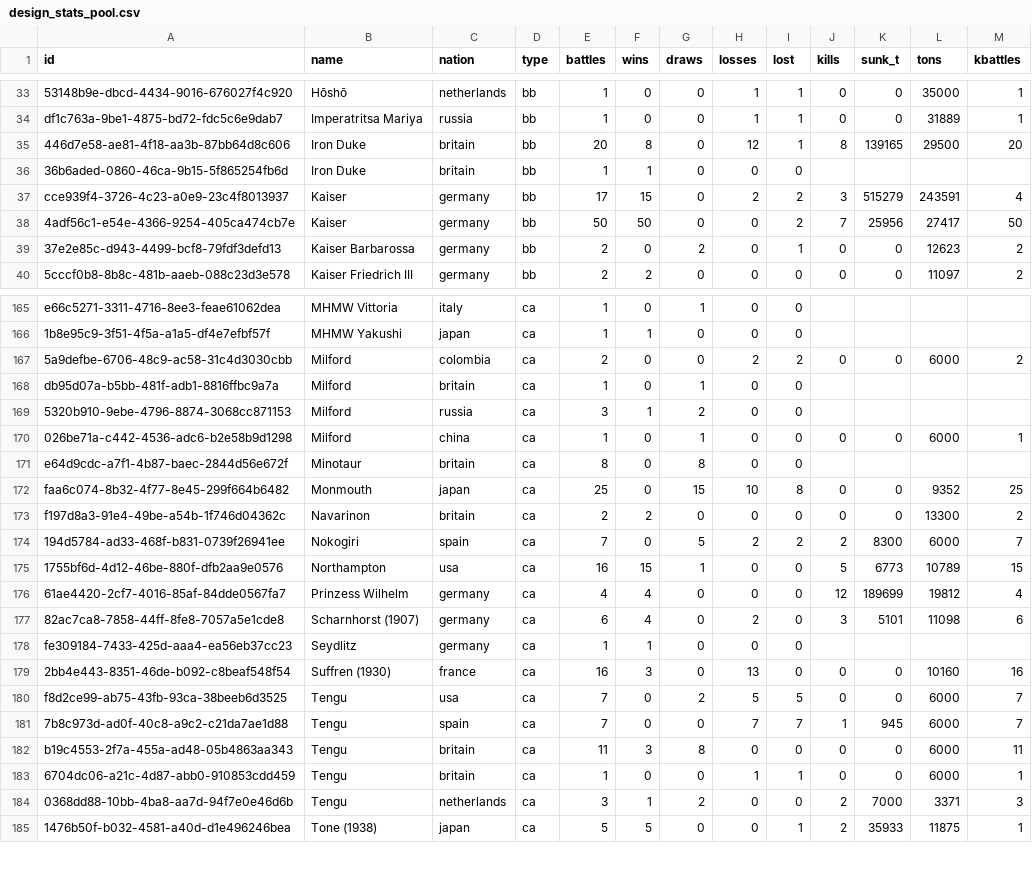
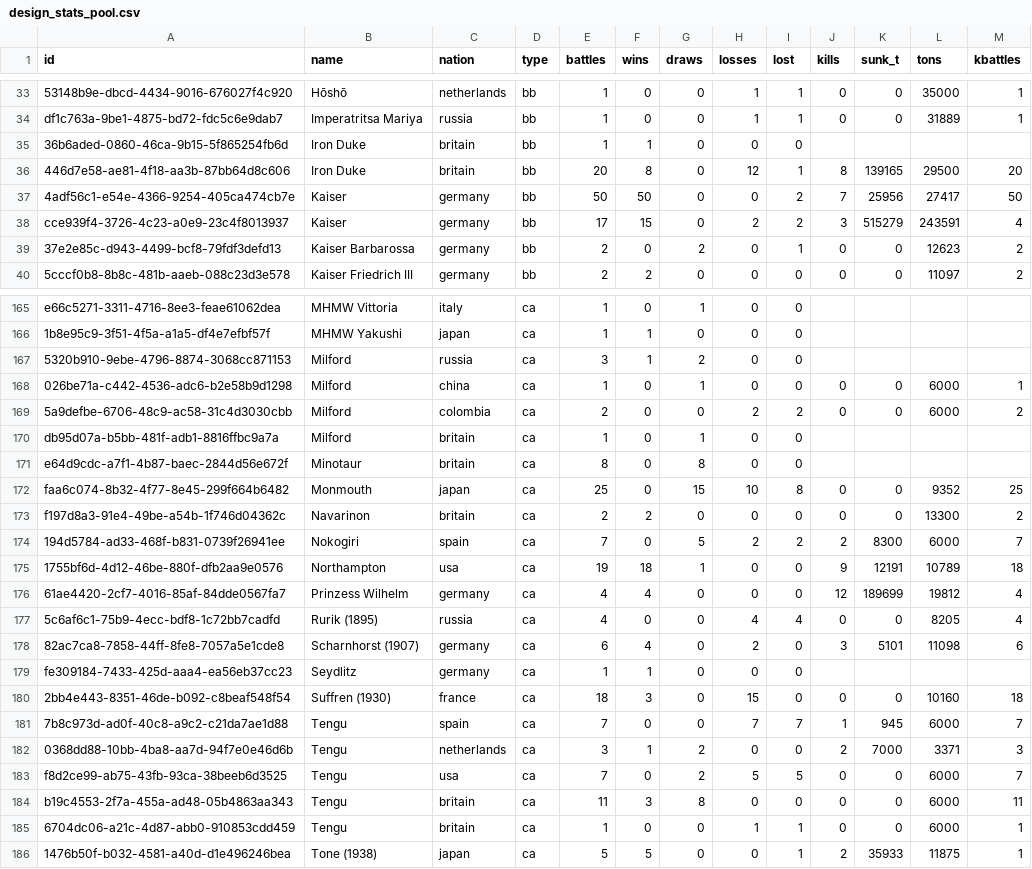
Before and after one commit to KlaudiuszLedwoch/Iron-Admiral, a CSV file: payload/Mods/IronAdmiralDesigns/design_stats_pool.csv, drawn as a sheet; only a part is shown, gaps mark what is left out; addresses are those after the commit; the diff covers the shown part only; the diff names each change by its address in the sheet, - before the commit and + after, or states it on an @@ line.

Commit message:
Data and installer from development a89075c1

```diff
--- a/payload/Mods/IronAdmiralDesigns/design_stats_pool.csv
+++ b/payload/Mods/IronAdmiralDesigns/design_stats_pool.csv
@@ row 36 moved to row 35: 36b6aded-0860-46ca-9b15-5f865254fb6d @@
@@ row 38 moved to row 37: 4adf56c1-e54e-4366-9254-405ca474cb7e @@
@@ row 169 moved to row 167: 5320b910-9ebe-4796-8874-3068cc871153 @@
@@ row 170 moved to row 168: 026be71a-c442-4536-adc6-b2e58b9d1298 @@
-E175 (battles): 16
+E175 (battles): 19
-F175 (wins): 15
+F175 (wins): 18
-J175 (kills): 5
+J175 (kills): 9
-K175 (sunk_t): 6773
+K175 (sunk_t): 12191
-M175 (kbattles): 15
+M175 (kbattles): 18
+row 177: 5c6af6c1-75b9-4ecc-bdf8-1c72bb7cadfd | Rurik (1895) | russia | ca | 4 | 0 | 0 | 4 | 4 | 0 | 0 | 8205 | 4
-E180 (battles): 16
+E180 (battles): 18
-H180 (losses): 13
+H180 (losses): 15
-M180 (kbattles): 16
+M180 (kbattles): 18
@@ row 184 moved to row 182: 0368dd88-10bb-4ba8-aa7d-94f7e0e46d6b @@
```
Also changed, not shown: 50 moved rows and 5 edited cells elsewhere in this file, payload/Mods/IronAdmiralDesigns/design_authors.csv, 3 other files.
